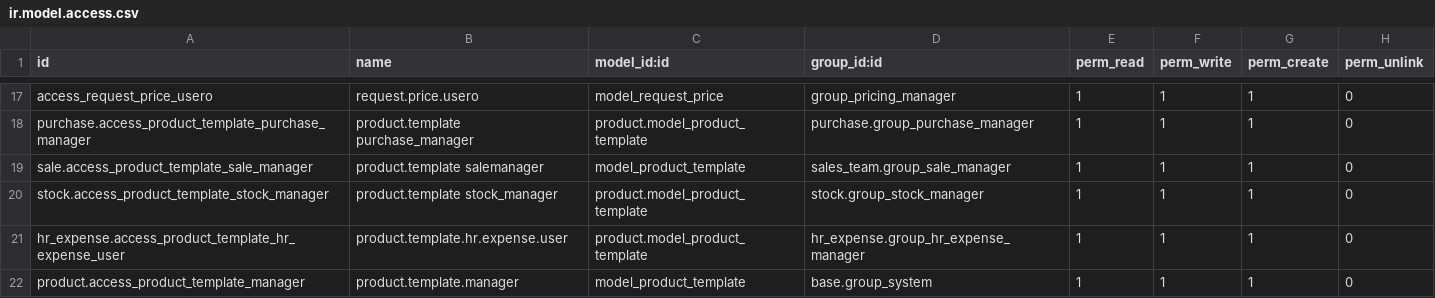
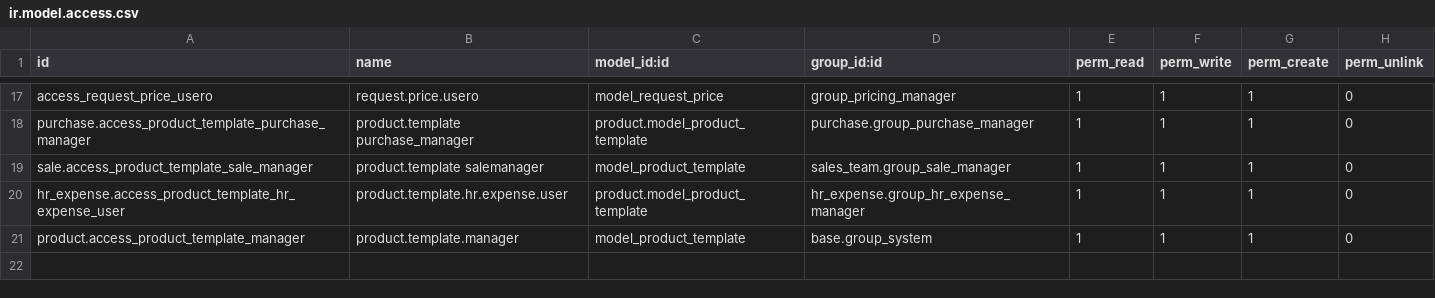
Before and after one commit to alyelnemr/Acs-17, a CSV file: eit_freight_pricing/security/ir.model.access.csv, drawn as a sheet; only a part is shown, gaps mark what is left out; the diff names each change by its address in the sheet, - before the commit and + after, or states it on an @@ line.

Commit message:
upt

```diff
--- a/eit_freight_pricing/security/ir.model.access.csv
+++ b/eit_freight_pricing/security/ir.model.access.csv
-row 20: stock.access_product_template_stock_manager | product.template stock_manager | product.model_product_template | stock.group_stock_manager | 1 | 1 | 1 | 0
```
